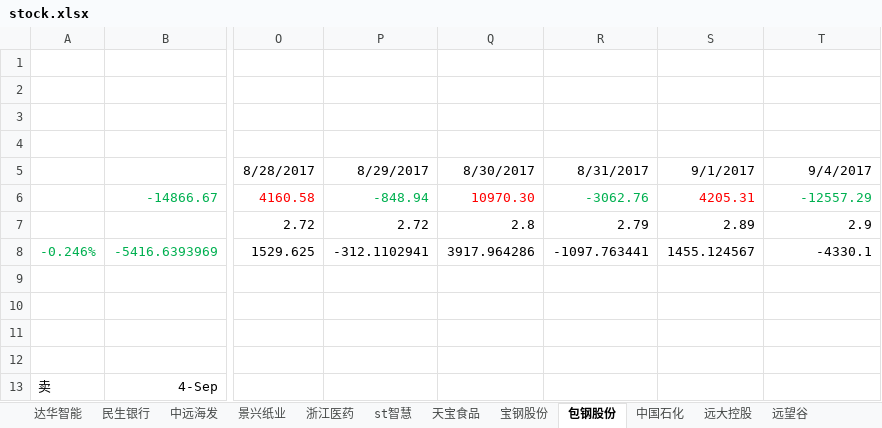
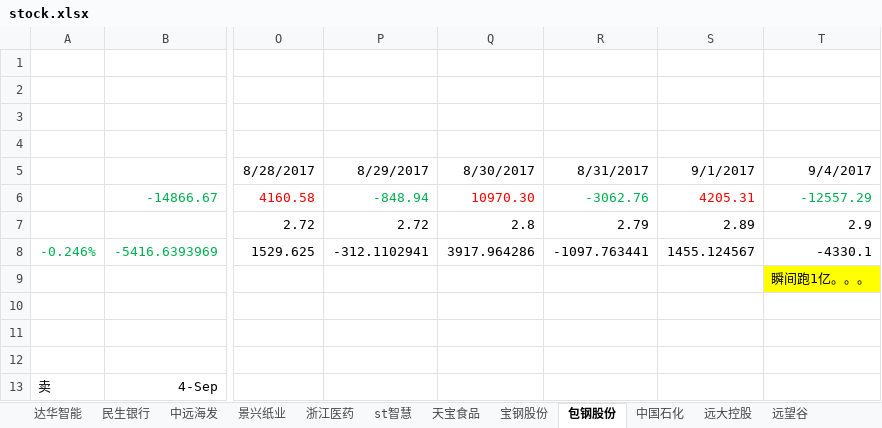
Before and after one commit to JMsun-2000/stock_market, an Excel workbook: stock.xlsx, sheet 包钢股份, drawn as a sheet; only a part is shown, gaps mark what is left out; values as stored, in another font and other column widths than the file's, no borders; the diff names each change by its address in the sheet, - before the commit and + after, or states it on an @@ line.

Commit message:
comment

```diff
--- a/stock.xlsx (sheet 包钢股份)
+++ b/stock.xlsx (sheet 包钢股份)
-T9: (empty)
+T9: 瞬间跑1亿。。。
-T9 fill: none
+T9 fill: #FFFF00
```
Also changed, not shown: sheet 宝钢股份.
